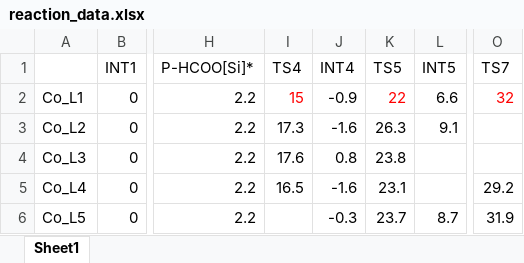
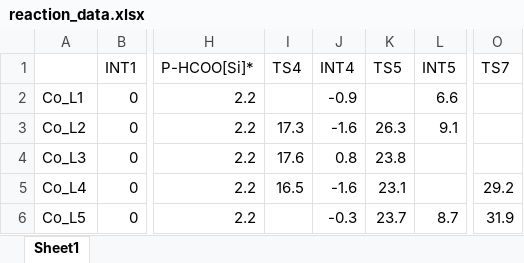
Before and after one commit to lcmd-epfl/mikimo, an Excel workbook: volcanic_test/pincer_CO2/reaction_data.xlsx, sheet Sheet1, drawn as a sheet; only a part is shown, gaps mark what is left out; values as stored, in another font and other column widths than the file's, no borders; the diff names each change by its address in the sheet, - before the commit and + after, or states it on an @@ line.

Commit message:
del interpolated missing values from Co_L1

```diff
--- a/volcanic_test/pincer_CO2/reaction_data.xlsx (sheet Sheet1)
+++ b/volcanic_test/pincer_CO2/reaction_data.xlsx (sheet Sheet1)
-I2 (TS4): 15
+I2 (TS4): (empty)
-K2 (TS5): 22
+K2 (TS5): (empty)
-O2 (TS7): 32
+O2 (TS7): (empty)
```
